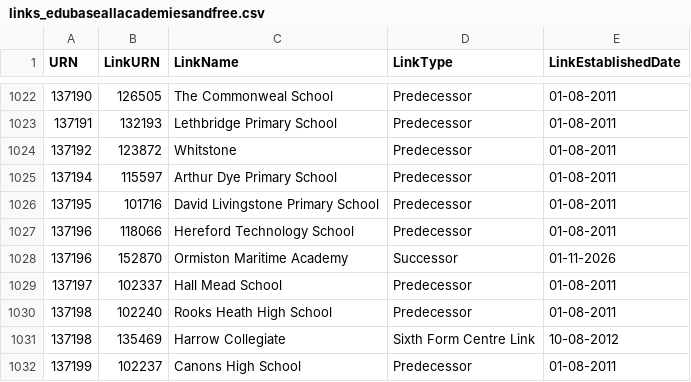
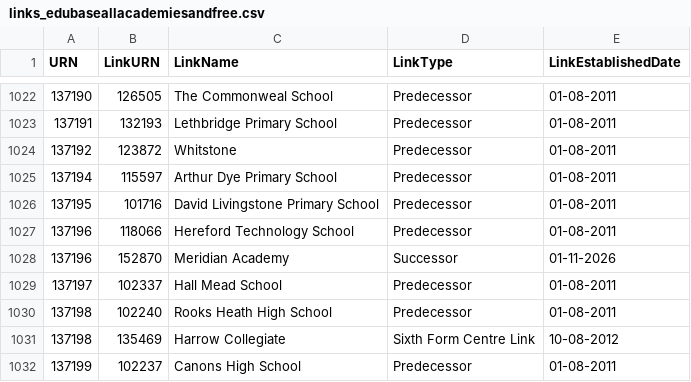
Before and after one commit to RogerHowellDfE/gias-data, a CSV file: data/links_edubaseallacademiesandfree.csv, drawn as a sheet; only a part is shown, gaps mark what is left out.

```diff
--- a/data/links_edubaseallacademiesandfree.csv
+++ b/data/links_edubaseallacademiesandfree.csv
@@ -1027,3 +1027,3 @@
 137196,118066,"Hereford Technology School","Predecessor","01-08-2011"
-137196,152870,"Ormiston Maritime Academy","Successor","01-11-2026"
+137196,152870,"Meridian Academy","Successor","01-11-2026"
 137197,102337,"Hall Mead School","Predecessor","01-08-2011"
```
Also changed, not shown: data/links_edubaseallstatefunded.csv, 4 other files.
